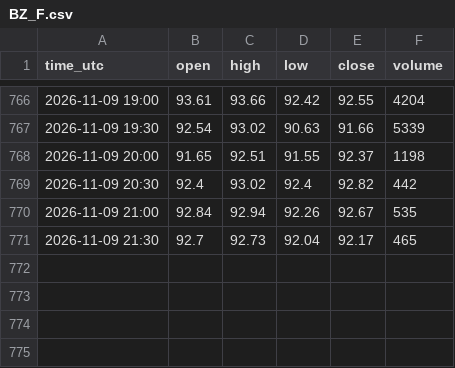
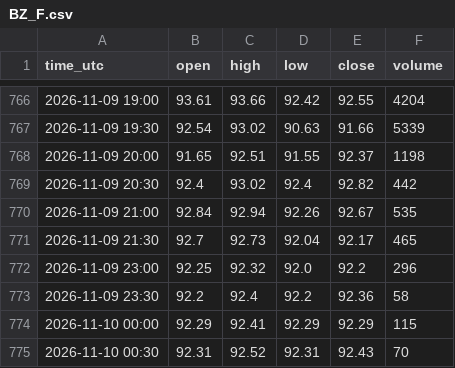
Before and after one commit to madkffs/vegoil-data, a CSV file: data/intraday/BZ_F.csv, drawn as a sheet; only a part is shown, gaps mark what is left out.

```diff
--- a/data/intraday/BZ_F.csv
+++ b/data/intraday/BZ_F.csv
@@ -771 +771,5 @@ time_utc,open,high,low,close,volume
 2026-11-09 21:30,92.7,92.73,92.04,92.17,465
+2026-11-09 23:00,92.25,92.32,92.0,92.2,296
+2026-11-09 23:30,92.2,92.4,92.2,92.36,58
+2026-11-10 00:00,92.29,92.41,92.29,92.29,115
+2026-11-10 00:30,92.31,92.52,92.31,92.43,70
```
Also changed, not shown: data/intraday/CL_F.csv, data/intraday/HO_F.csv, 39 other files.
